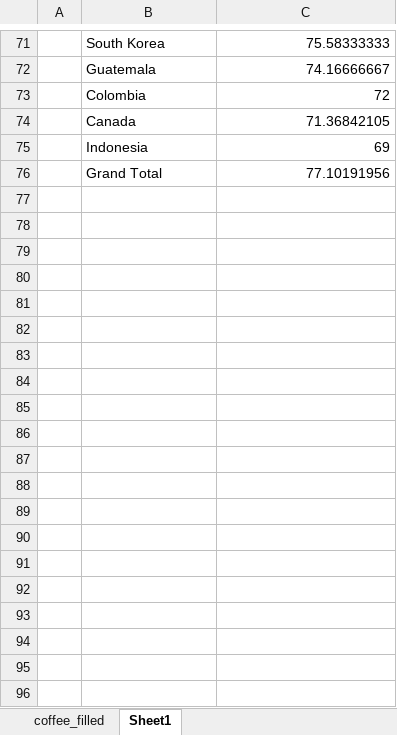
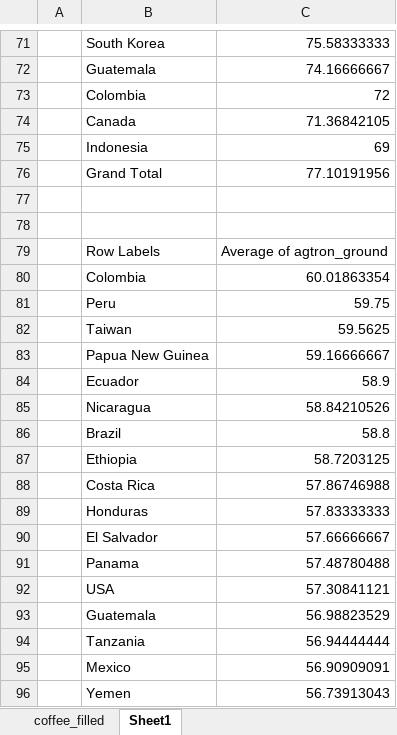
Before and after one commit to anialytic/Coffee-Value-Analysis-Price-Quality-and-Geography, an Excel workbook: visualization/coffee_filled.xlsx, sheet Sheet1, drawn as a sheet; only a part is shown, gaps mark what is left out; values as stored, in another font and other column widths than the file's, no borders; charts and pictures not drawn; the diff covers the shown part only; the diff names each change by its address in the sheet, - before the commit and + after, or states it on an @@ line.

Commit message:
Add avg bean_score

```diff
--- a/visualization/coffee_filled.xlsx (sheet Sheet1)
+++ b/visualization/coffee_filled.xlsx (sheet Sheet1)
+row 77: (empty)
+row 78: (empty)
+row 79:  | Row Labels | Average of agtron_ground
+row 80:  | Colombia | 60.01863354
+row 81:  | Peru | 59.75
+row 82:  | Taiwan | 59.5625
+row 83:  | Papua New Guinea | 59.16666667
+row 84:  | Ecuador | 58.9
+row 85:  | Nicaragua | 58.84210526
+row 86:  | Brazil | 58.8
+row 87:  | Ethiopia | 58.7203125
+row 88:  | Costa Rica | 57.86746988
+row 89:  | Honduras | 57.83333333
+row 90:  | El Salvador | 57.66666667
+row 91:  | Panama | 57.48780488
+row 92:  | USA | 57.30841121
+row 93:  | Guatemala | 56.98823529
+row 94:  | Tanzania | 56.94444444
+row 95:  | Mexico | 56.90909091
+row 96:  | Yemen | 56.73913043
```
Also changed, not shown: 9 added rows elsewhere in this sheet, charts or pictures.
